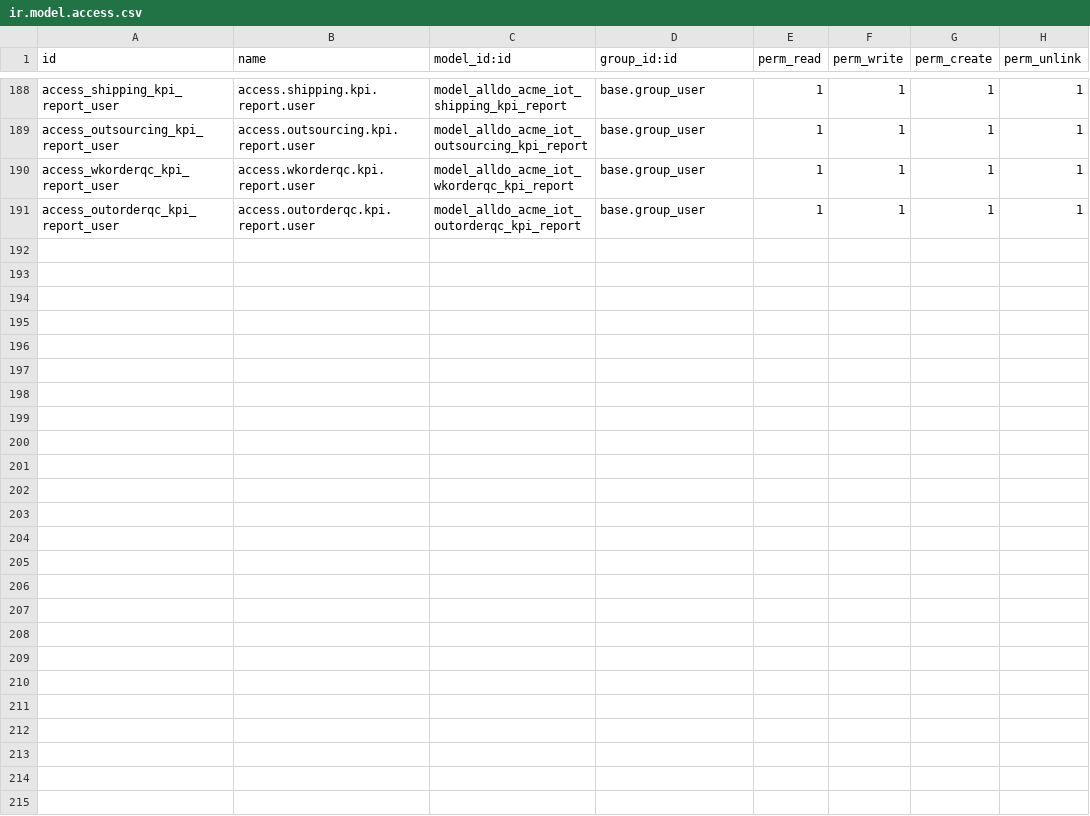
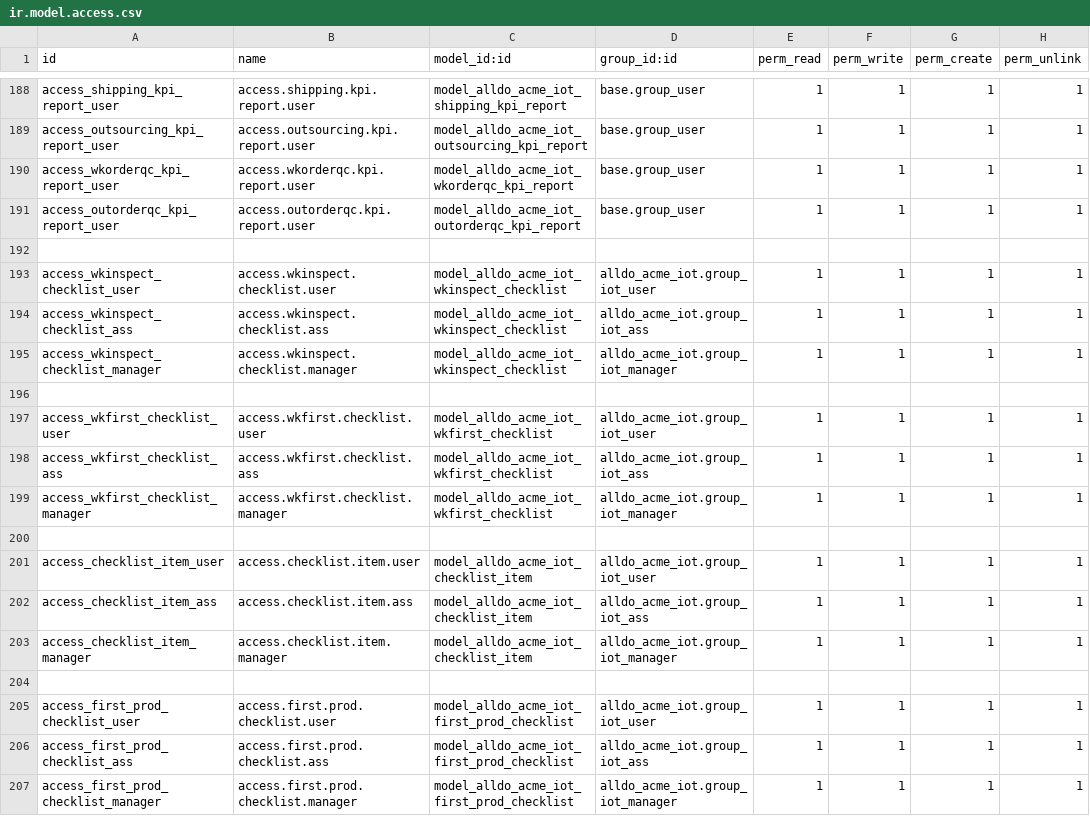
Before and after one commit to peter6509/odoo13-custom-S, a CSV file: alldo_acme_iot/security/ir.model.access.csv, drawn as a sheet; only a part is shown, gaps mark what is left out.

```diff
--- a/alldo_acme_iot/security/ir.model.access.csv
+++ b/alldo_acme_iot/security/ir.model.access.csv
@@ -191 +191,17 @@ access_wkorderqc_kpi_report_user,access.wkorderqc.kpi.report.user,model_alldo_ac
 access_outorderqc_kpi_report_user,access.outorderqc.kpi.report.user,model_alldo_acme_iot_outorderqc_kpi_report,base.group_user,1,1,1,1
+
+access_wkinspect_checklist_user,access.wkinspect.checklist.user,model_alldo_acme_iot_wkinspect_checklist,alldo_acme_iot.group_iot_user,1,1,1,1
+access_wkinspect_checklist_ass,access.wkinspect.checklist.ass,model_alldo_acme_iot_wkinspect_checklist,alldo_acme_iot.group_iot_ass,1,1,1,1
+access_wkinspect_checklist_manager,access.wkinspect.checklist.manager,model_alldo_acme_iot_wkinspect_checklist,alldo_acme_iot.group_iot_manager,1,1,1,1
+
+access_wkfirst_checklist_user,access.wkfirst.checklist.user,model_alldo_acme_iot_wkfirst_checklist,alldo_acme_iot.group_iot_user,1,1,1,1
+access_wkfirst_checklist_ass,access.wkfirst.checklist.ass,model_alldo_acme_iot_wkfirst_checklist,alldo_acme_iot.group_iot_ass,1,1,1,1
+access_wkfirst_checklist_manager,access.wkfirst.checklist.manager,model_alldo_acme_iot_wkfirst_checklist,alldo_acme_iot.group_iot_manager,1,1,1,1
+
+access_checklist_item_user,access.checklist.item.user,model_alldo_acme_iot_checklist_item,alldo_acme_iot.group_iot_user,1,1,1,1
+access_checklist_item_ass,access.checklist.item.ass,model_alldo_acme_iot_checklist_item,alldo_acme_iot.group_iot_ass,1,1,1,1
+access_checklist_item_manager,access.checklist.item.manager,model_alldo_acme_iot_checklist_item,alldo_acme_iot.group_iot_manager,1,1,1,1
+
+access_first_prod_checklist_user,access.first.prod.checklist.user,model_alldo_acme_iot_first_prod_checklist,alldo_acme_iot.group_iot_user,1,1,1,1
+access_first_prod_checklist_ass,access.first.prod.checklist.ass,model_alldo_acme_iot_first_prod_checklist,alldo_acme_iot.group_iot_ass,1,1,1,1
+access_first_prod_checklist_manager,access.first.prod.checklist.manager,model_alldo_acme_iot_first_prod_checklist,alldo_acme_iot.group_iot_manager,1,1,1,1
```
Also changed, not shown: 7 other files.
